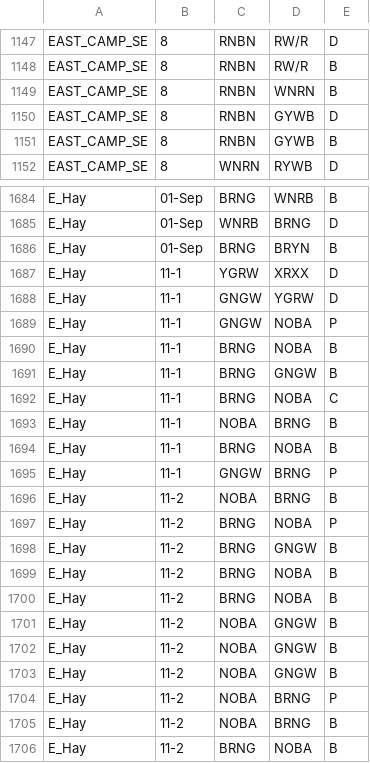
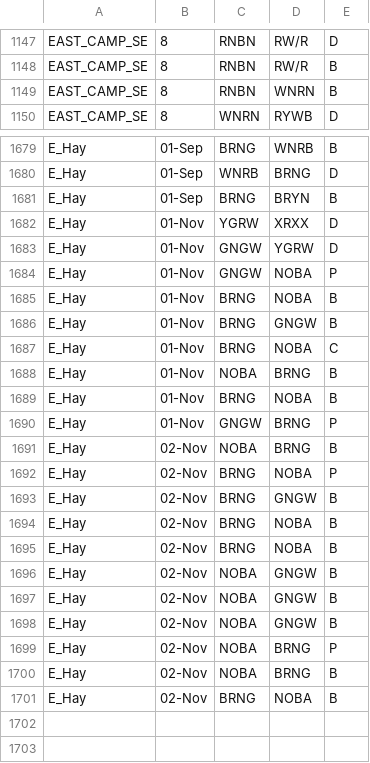
Before and after one commit to QuinlanMann/Pukeko_Dom_Observations, a CSV file: Dom_Obs_Master.csv, drawn as a sheet; only a part is shown, gaps mark what is left out; the diff covers the shown part only.

```diff
--- a/Dom_Obs_Master.csv
+++ b/Dom_Obs_Master.csv
@@ -1149,4 +1149,2 @@ EAST_CAMP_SE,8,RNBN,RW/R,B
 EAST_CAMP_SE,8,RNBN,WNRN,B
-EAST_CAMP_SE,8,RNBN,GYWB,D
-EAST_CAMP_SE,8,RNBN,GYWB,B
 EAST_CAMP_SE,8,WNRN,RYWB,D
@@ -1686,21 +1681,21 @@ E_Hay,01-Sep,WNRB,BRNG,D
 E_Hay,01-Sep,BRNG,BRYN,B
-E_Hay,11-1,YGRW,XRXX,D
-E_Hay,11-1,GNGW,YGRW,D
-E_Hay,11-1,GNGW,NOBA,P
-E_Hay,11-1,BRNG,NOBA,B
-E_Hay,11-1,BRNG,GNGW,B
-E_Hay,11-1,BRNG,NOBA,C
-E_Hay,11-1,NOBA,BRNG,B
-E_Hay,11-1,BRNG,NOBA,B
-E_Hay,11-1,GNGW,BRNG,P
-E_Hay,11-2,NOBA,BRNG,B
-E_Hay,11-2,BRNG,NOBA,P
-E_Hay,11-2,BRNG,GNGW,B
-E_Hay,11-2,BRNG,NOBA,B
-E_Hay,11-2,BRNG,NOBA,B
-E_Hay,11-2,NOBA,GNGW,B
-E_Hay,11-2,NOBA,GNGW,B
-E_Hay,11-2,NOBA,GNGW,B
-E_Hay,11-2,NOBA,BRNG,P
-E_Hay,11-2,NOBA,BRNG,B
-E_Hay,11-2,BRNG,NOBA,B
+E_Hay,01-Nov,YGRW,XRXX,D
+E_Hay,01-Nov,GNGW,YGRW,D
+E_Hay,01-Nov,GNGW,NOBA,P
+E_Hay,01-Nov,BRNG,NOBA,B
+E_Hay,01-Nov,BRNG,GNGW,B
+E_Hay,01-Nov,BRNG,NOBA,C
+E_Hay,01-Nov,NOBA,BRNG,B
+E_Hay,01-Nov,BRNG,NOBA,B
+E_Hay,01-Nov,GNGW,BRNG,P
+E_Hay,02-Nov,NOBA,BRNG,B
+E_Hay,02-Nov,BRNG,NOBA,P
+E_Hay,02-Nov,BRNG,GNGW,B
+E_Hay,02-Nov,BRNG,NOBA,B
+E_Hay,02-Nov,BRNG,NOBA,B
+E_Hay,02-Nov,NOBA,GNGW,B
+E_Hay,02-Nov,NOBA,GNGW,B
+E_Hay,02-Nov,NOBA,GNGW,B
+E_Hay,02-Nov,NOBA,BRNG,P
+E_Hay,02-Nov,NOBA,BRNG,B
+E_Hay,02-Nov,BRNG,NOBA,B
```
Also changed, not shown: 9 added rows, 12 removed rows and 38 edited cells elsewhere in this file.
